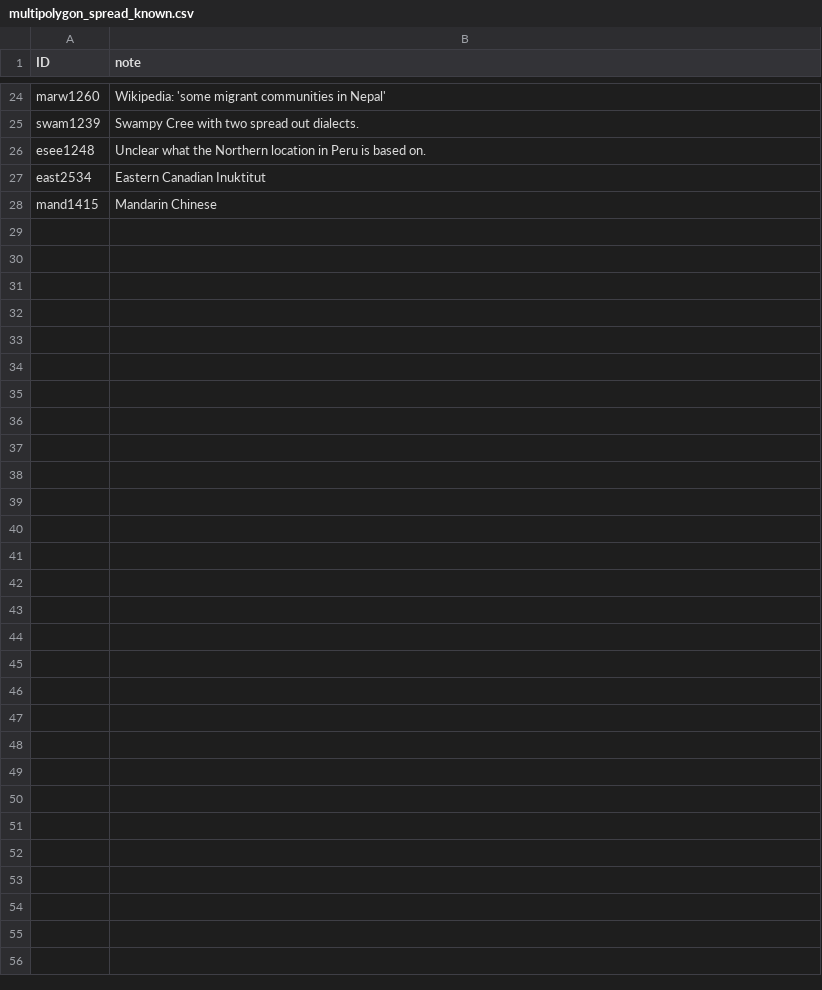
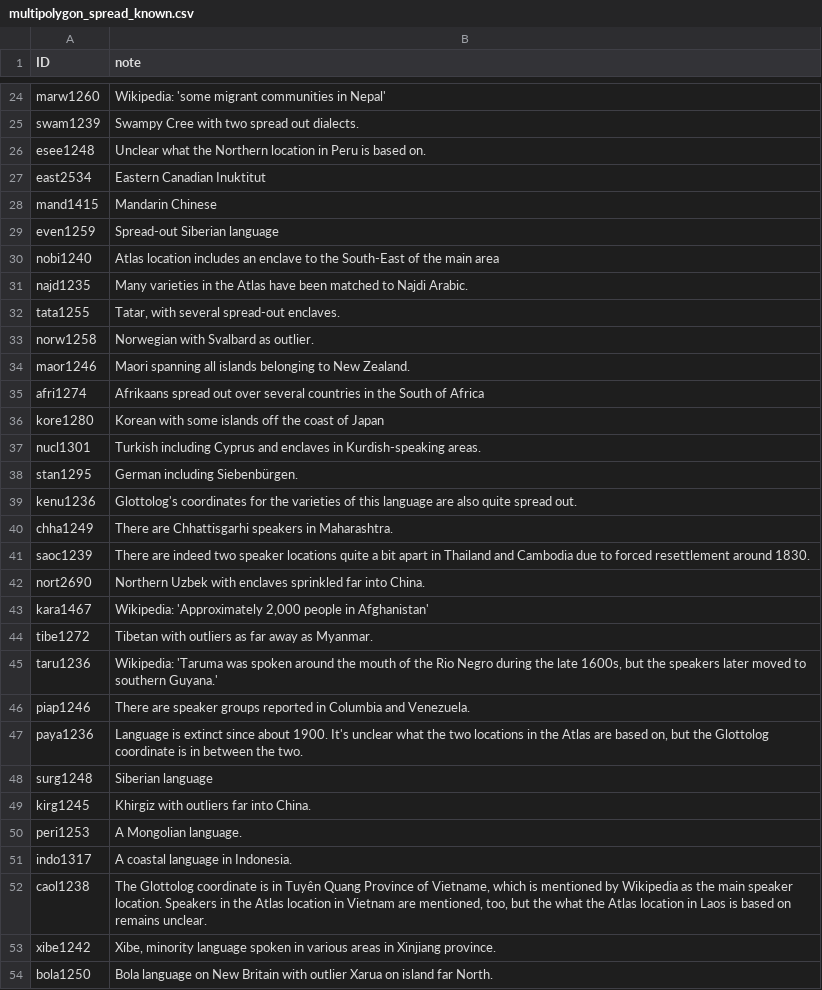
Before and after one commit to Glottography/asher2007world, a CSV file: etc/traditional/multipolygon_spread_known.csv, drawn as a sheet; only a part is shown, gaps mark what is left out.

```diff
--- a/etc/traditional/multipolygon_spread_known.csv
+++ b/etc/traditional/multipolygon_spread_known.csv
@@ -28 +28,27 @@ east2534,Eastern Canadian Inuktitut
 mand1415,Mandarin Chinese
+even1259,Spread-out Siberian language
+nobi1240,Atlas location includes an enclave to the South-East of the main area
+najd1235,Many varieties in the Atlas have been matched to Najdi Arabic.
+tata1255,"Tatar, with several spread-out enclaves."
+norw1258,Norwegian with Svalbard as outlier.
+maor1246,Maori spanning all islands belonging to New Zealand.
+afri1274,Afrikaans spread out over several countries in the South of Africa
+kore1280,Korean with some islands off the coast of Japan
+nucl1301,Turkish including Cyprus and enclaves in Kurdish-speaking areas.
+stan1295,German including Siebenbürgen.
+kenu1236,Glottolog's coordinates for the varieties of this language are also quite spread out.
+chha1249,There are Chhattisgarhi speakers in Maharashtra.
+saoc1239,There are indeed two speaker locations quite a bit apart in Thailand and Cambodia due to forced resettlement around 1830.
+nort2690,Northern Uzbek with enclaves sprinkled far into China.
+kara1467,"Wikipedia: 'Approximately 2,000 people in Afghanistan'"
+tibe1272,Tibetan with outliers as far away as Myanmar.
+taru1236,"Wikipedia: 'Taruma was spoken around the mouth of the Rio Negro during the late 1600s, but the speakers later moved to southern Guyana.'"
+piap1246,There are speaker groups reported in Columbia and Venezuela.
+paya1236,"Language is extinct since about 1900. It's unclear what the two locations in the Atlas are based on, but the Glottolog coordinate is in between the two."
+surg1248,Siberian language
+kirg1245,Khirgiz with outliers far into China.
+peri1253,A Mongolian language.
+indo1317,A coastal language in Indonesia.
+caol1238,"The Glottolog coordinate is in Tuyên Quang Province of Vietname, which is mentioned by Wikipedia as the main speaker location. Speakers in the Atlas location in Vietnam are mentioned, too, but the what the Atlas location in Laos is based on remains unclear."
+xibe1242,"Xibe, minority language spoken in various areas in Xinjiang province."
+bola1250,"Bola language on New Britain with outlier Xarua on island far North."
```
Also changed, not shown: etc/features.csv, etc/move_polygons.csv, 3 other files.
